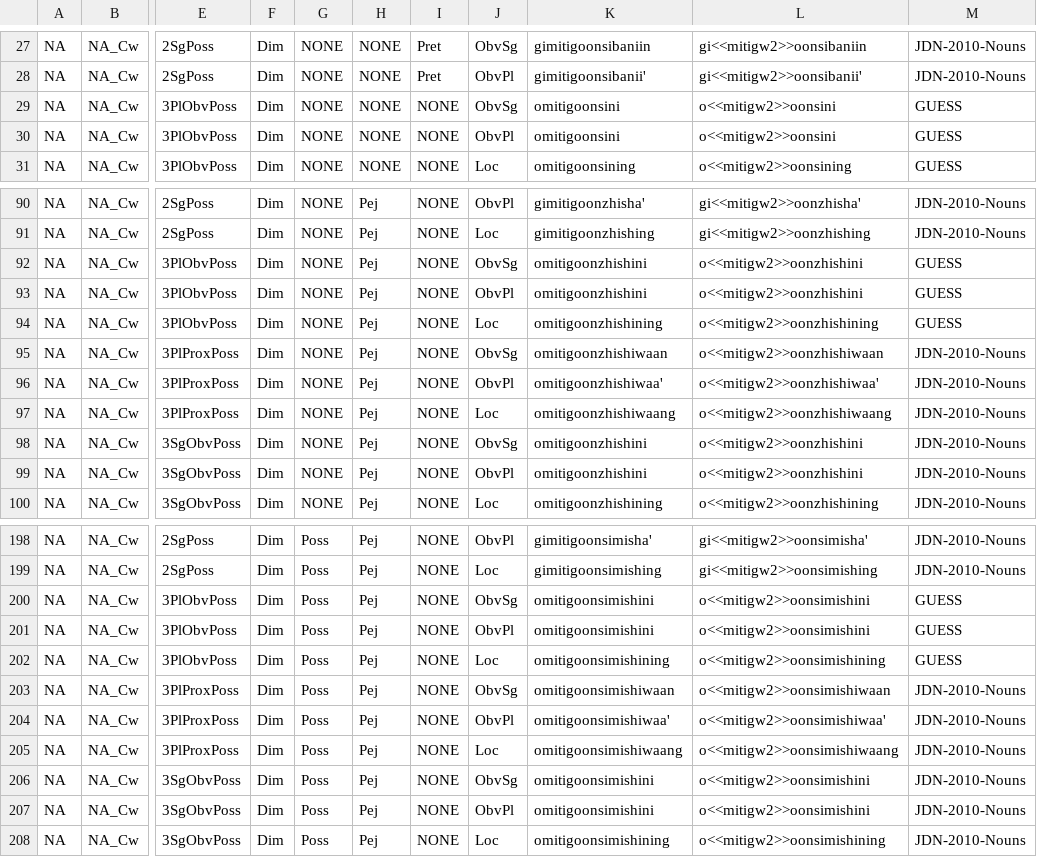
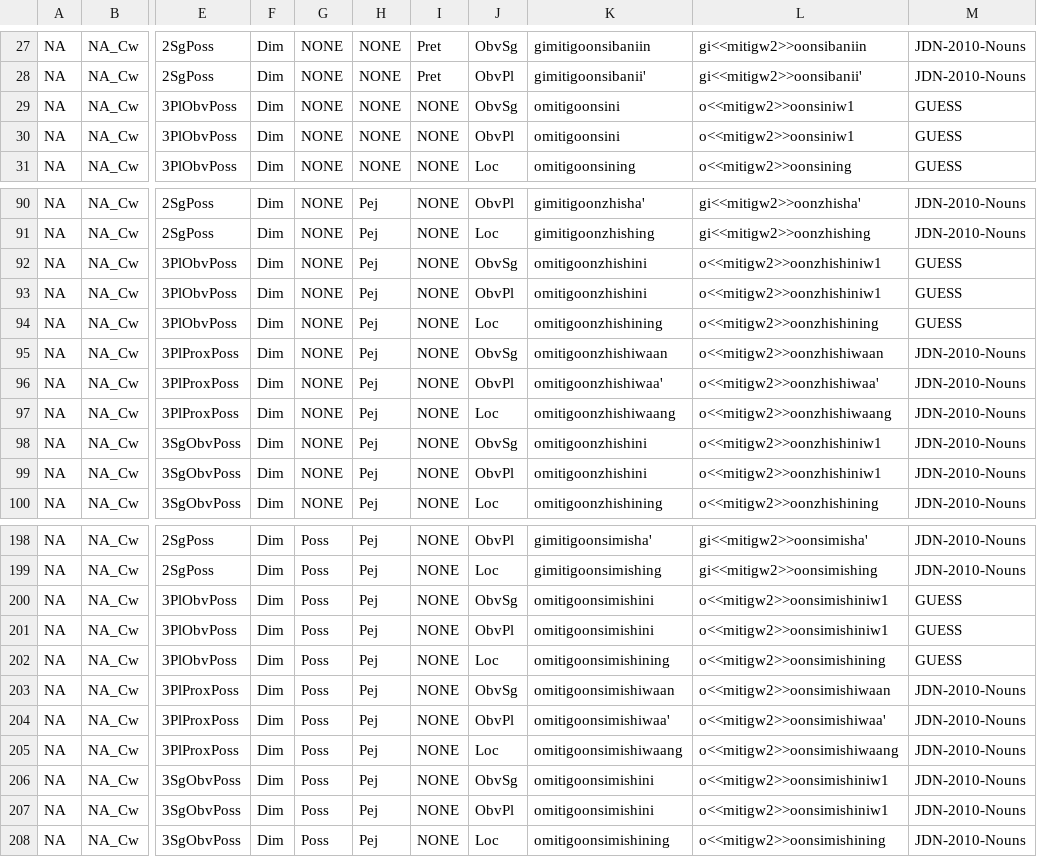
Before and after one commit to ELF-Lab/OjibweMorph, a CSV file: NounSpreadsheets/NA_Cw.csv, drawn as a sheet; only a part is shown, gaps mark what is left out; the diff covers the shown part only; the diff names each change by its address in the sheet, - before the commit and + after, or states it on an @@ line.

Commit message:
add w1

```diff
--- a/NounSpreadsheets/NA_Cw.csv
+++ b/NounSpreadsheets/NA_Cw.csv
-L29:L30: o<<mitigw2>>oonsini
+L29:L30: o<<mitigw2>>oonsiniw1
-L92:L93: o<<mitigw2>>oonzhishini
+L92:L93: o<<mitigw2>>oonzhishiniw1
-L98:L99: o<<mitigw2>>oonzhishini
+L98:L99: o<<mitigw2>>oonzhishiniw1
-L200:L201: o<<mitigw2>>oonsimishini
+L200:L201: o<<mitigw2>>oonsimishiniw1
-L206:L207: o<<mitigw2>>oonsimishini
+L206:L207: o<<mitigw2>>oonsimishiniw1
```
Also changed, not shown: 18 edited cells elsewhere in this file.
